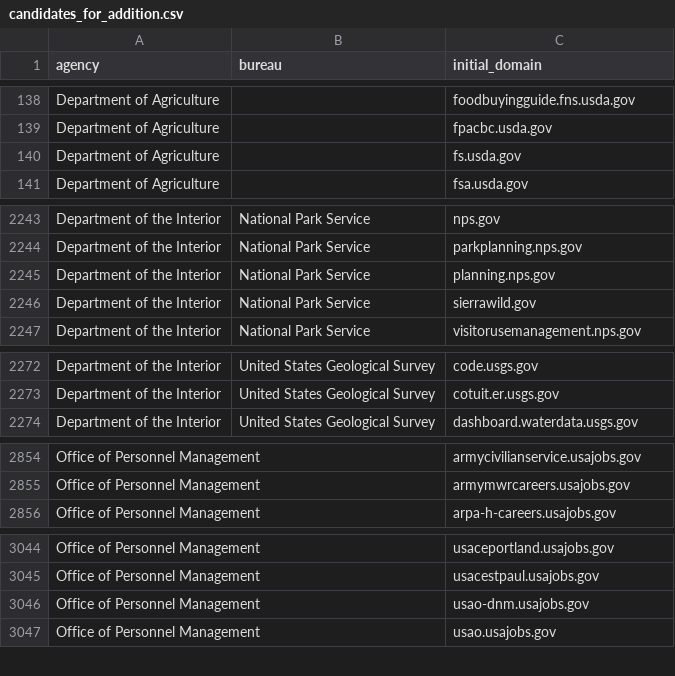
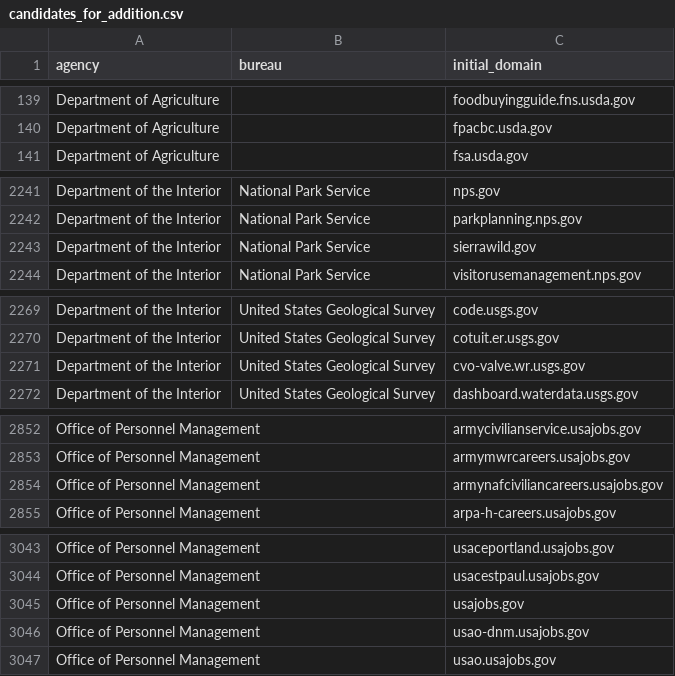
Before and after one commit to GSA/public-website-inventory, a CSV file: reports/candidates_for_addition.csv, drawn as a sheet; only a part is shown, gaps mark what is left out; removed rows and columns are numbered as before the commit, all else as after; the diff covers the shown part only; the diff names each change by its address in the sheet, - before the commit and + after, or states it on an @@ line.

```diff
--- a/reports/candidates_for_addition.csv
+++ b/reports/candidates_for_addition.csv
-row 140: Department of Agriculture |  | fs.usda.gov
-row 2245: Department of the Interior | National Park Service | planning.nps.gov
+row 2271: Department of the Interior | United States Geological Survey | cvo-valve.wr.usgs.gov
+row 2854: Office of Personnel Management |  | armynafciviliancareers.usajobs.gov
+row 3045: Office of Personnel Management |  | usajobs.gov
```
Also changed, not shown: 6 added rows, 8 removed rows and 1 edited cell elsewhere in this file, 2 other files.
